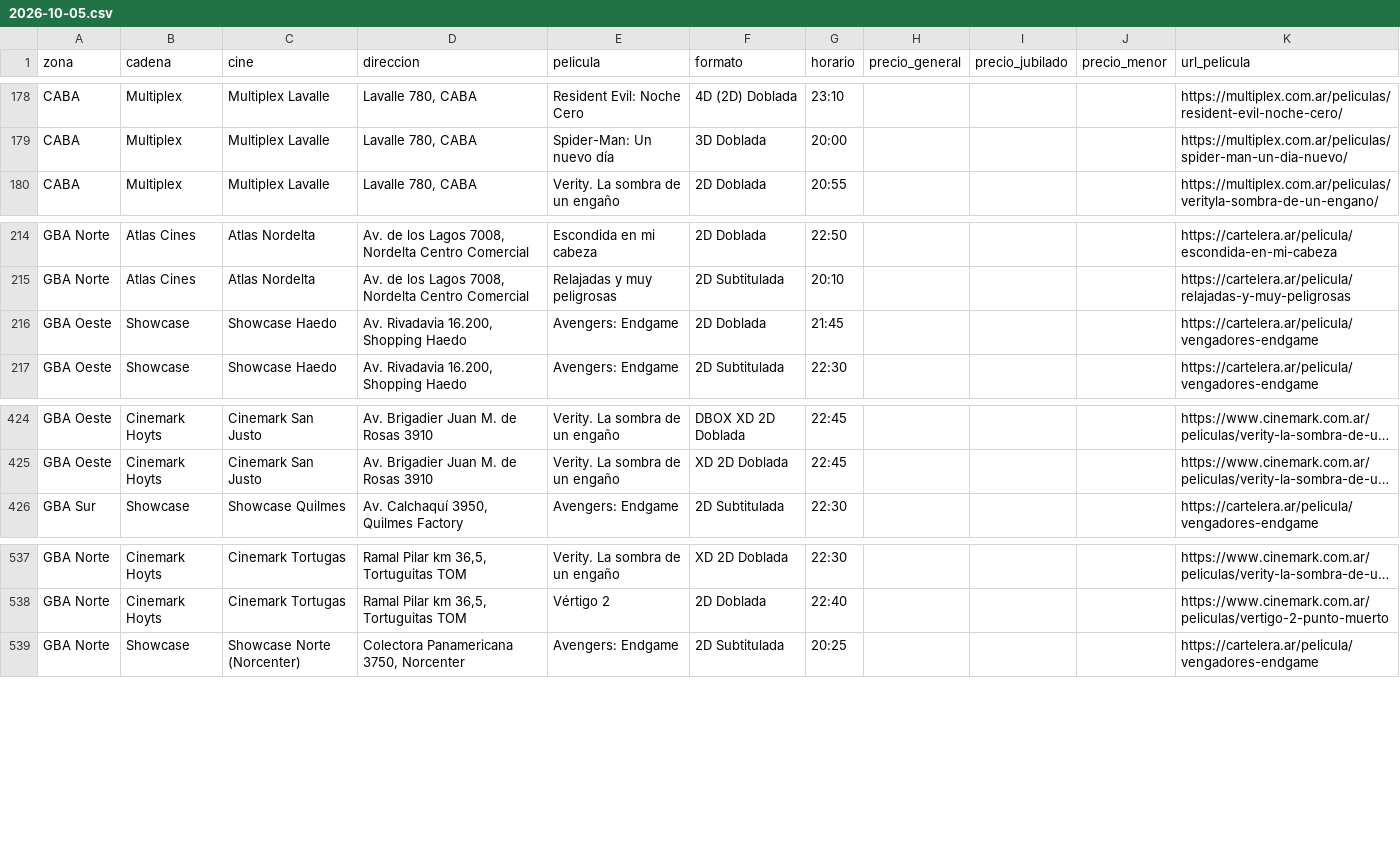
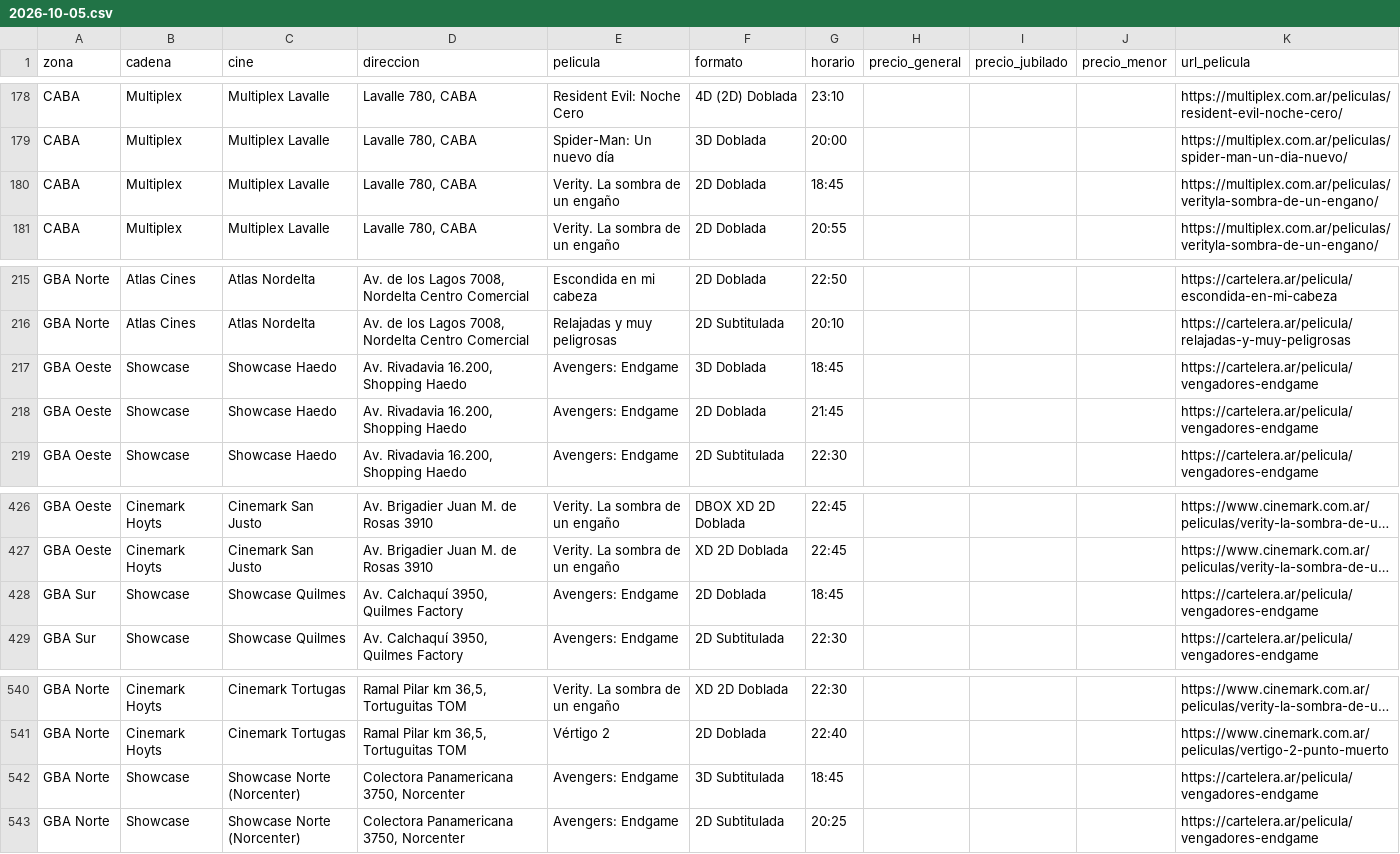
Before and after one commit to theojorge/CineMap, a CSV file: cartelera-csv/2026-10-05.csv, drawn as a sheet; only a part is shown, gaps mark what is left out; long unchanged cells end in …; the diff names each change by its address in the sheet, - before the commit and + after, or states it on an @@ line.

Commit message:
Cartelera 2026-10-05 al 2026-10-11 con df de butacas y posters
Regenerada con el scanner (df Multiplex/Atlas, payload Cinemark). Limpia fecha vencida 10-04.

```diff
--- a/cartelera-csv/2026-10-05.csv
+++ b/cartelera-csv/2026-10-05.csv
+row 180: CABA | Multiplex | Multiplex Lavalle | Lavalle 780, CABA | Verity. La sombra de un engaño | 2D Doblada | 18:45 |  |  |  | https://multiplex.com.ar/peliculas/verityla-sombra-de-un-engano/
+row 217: GBA Oeste | Showcase | Showcase Haedo | Av. Rivadavia 16.200, Shopping Haedo | Avengers: Endgame | 3D Doblada | 18:45 |  |  |  | https://cartelera.ar/pelicula/vengadores-endgame
+row 428: GBA Sur | Showcase | Showcase Quilmes | Av. Calchaquí 3950, Quilmes Factory | Avengers: Endgame | 2D Doblada | 18:45 |  |  |  | https://cartelera.ar/pelicula/vengadores-endgame
+row 542: GBA Norte | Showcase | Showcase Norte (Norcenter) | Colectora Panamericana 3750, Norcenter | Avengers: Endgame | 3D Subtitulada | 18:45 |  |  |  | https://cartelera.ar/pelicula/vengadores-endgame
```
Also changed, not shown: cartelera-csv/2026-10-11.csv, 9 other files.
